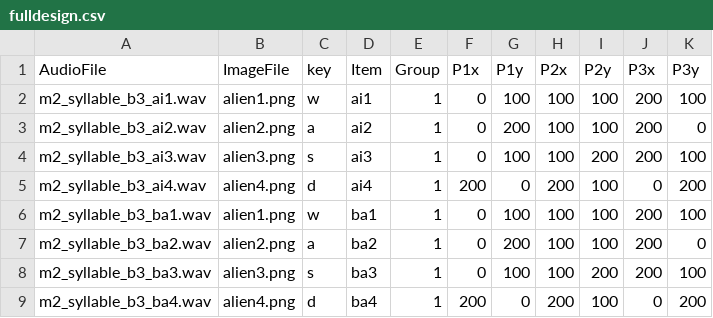
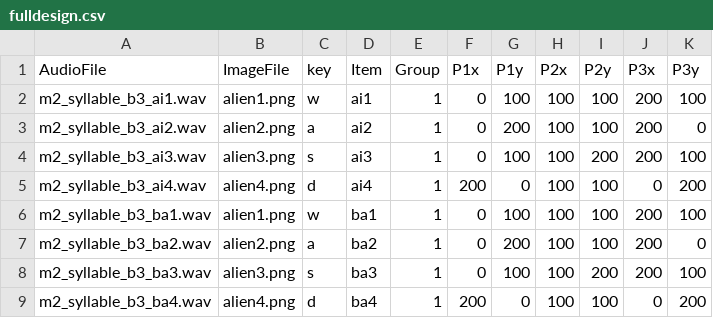
Before and after one commit to goldengua/TimedPictureSelection, a CSV file: chunk_includes/fulldesign.csv, drawn as a sheet.

Commit message:
Update fulldesign.csv

```diff
--- a/chunk_includes/fulldesign.csv
+++ b/chunk_includes/fulldesign.csv
@@ -4,3 +4,3 @@ m2_syllable_b3_ai2.wav, alien2.png,a,ai2,1, 0, 200, 100, 100, 200, 0
 m2_syllable_b3_ai3.wav, alien3.png,s,ai3,1, 0, 100, 100, 200, 200, 100
-m2_syllable_b3_ai4.wav, alien4.png,d,ai4,1, 200, 0, 200, 100, 0, 200
+m2_syllable_b3_ai4.wav, alien4.png,d,ai4,1, 200, 0, 100, 100, 0, 200
 m2_syllable_b3_ba1.wav, alien1.png,w,ba1,1, 0, 100, 100, 100, 200, 100
@@ -8,2 +8,2 @@ m2_syllable_b3_ba2.wav, alien2.png,a,ba2,1, 0, 200, 100, 100, 200, 0
 m2_syllable_b3_ba3.wav, alien3.png,s,ba3,1, 0, 100, 100, 200, 200, 100
-m2_syllable_b3_ba4.wav, alien4.png,d,ba4,1, 200, 0, 200, 100, 0, 200
+m2_syllable_b3_ba4.wav, alien4.png,d,ba4,1, 200, 0, 100, 100, 0, 200
```
